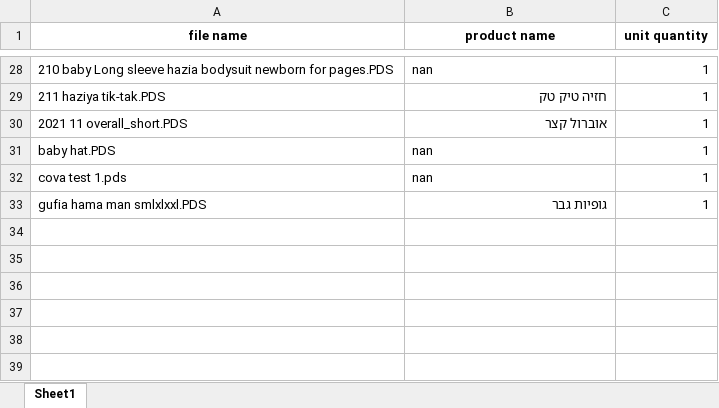
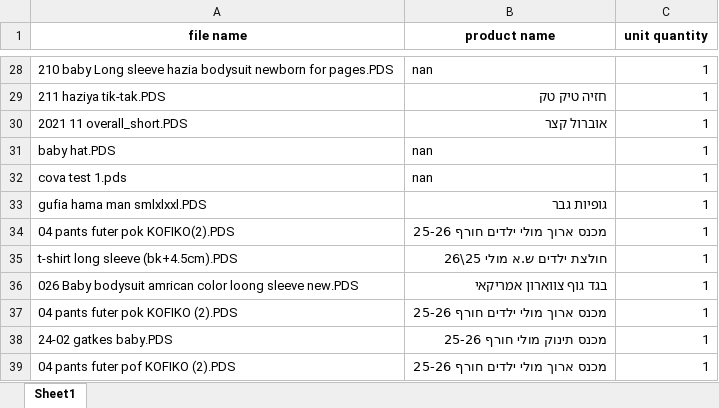
Before and after one commit to levynchi/FactorySync, an Excel workbook: קובץ מוצרים.xlsx, sheet Sheet1, drawn as a sheet; only a part is shown, gaps mark what is left out; values as stored, in another font and other column widths than the file's, no borders; the diff names each change by its address in the sheet, - before the commit and + after, or states it on an @@ line.

```diff
--- a/קובץ מוצרים.xlsx (sheet Sheet1)
+++ b/קובץ מוצרים.xlsx (sheet Sheet1)
+row 34: 04 pants futer pok KOFIKO(2).PDS | מכנס ארוך מולי ילדים חורף 25-26 | 1
+row 35: t-shirt long sleeve (bk+4.5cm).PDS | חולצת ילדים ש.א מולי 25\26 | 1
+row 36: 026 Baby bodysuit amrican color loong sleeve new.PDS | בגד גוף צווארון אמריקאי | 1
+row 37: 04 pants futer pok KOFIKO (2).PDS | מכנס ארוך מולי ילדים חורף 25-26 | 1
+row 38: 24-02 gatkes baby.PDS | מכנס תינוק מולי חורף 25-26 | 1
+row 39: 04 pants futer pof KOFIKO (2).PDS | מכנס ארוך מולי ילדים חורף 25-26 | 1
```
Also changed, not shown: 3 other files.
